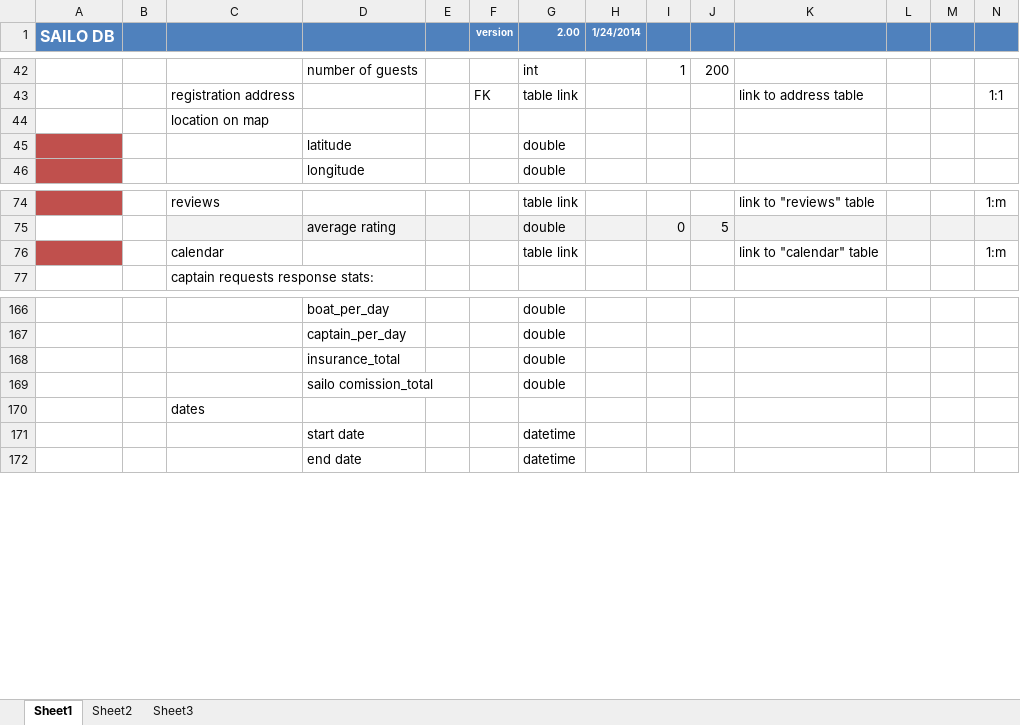
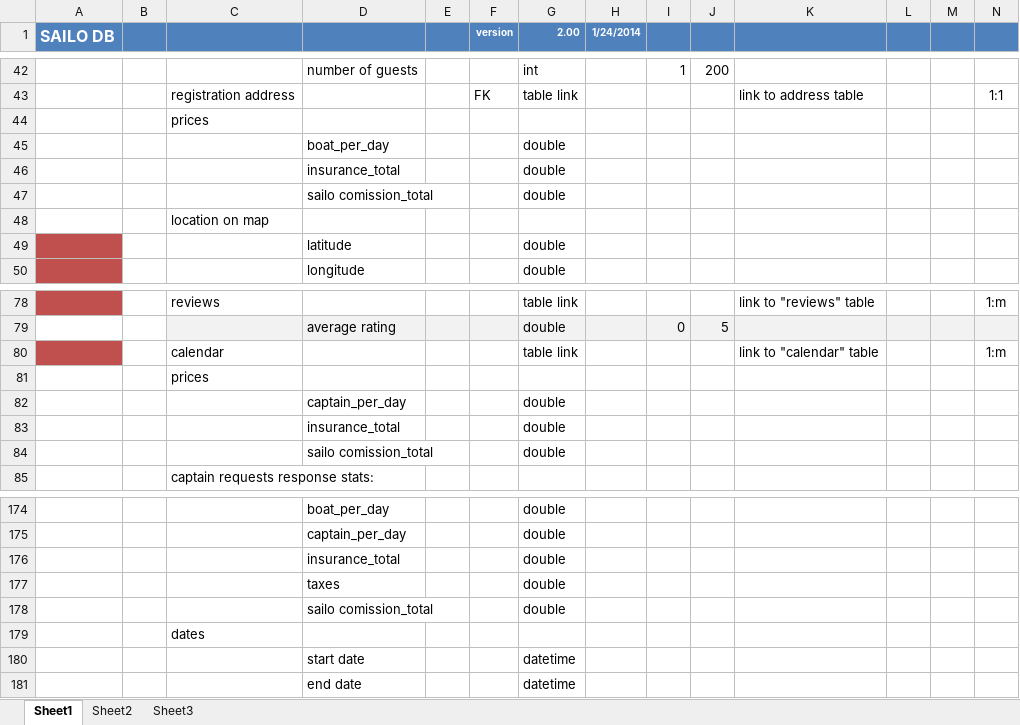
Before and after one commit to stefang7/backendtest, an Excel workbook: doc/db.xlsx, sheet Sheet1, drawn as a sheet; only a part is shown, gaps mark what is left out; values as stored, in another font and other column widths than the file's, no borders; conditional formats not drawn; rows hold the shown columns only; the diff names each change by its address in the sheet, - before the commit and + after, or states it on an @@ line.

Commit message:
added prices

```diff
--- a/doc/db.xlsx (sheet Sheet1)
+++ b/doc/db.xlsx (sheet Sheet1)
+row 44:  |  | prices
+row 45:  |  |  | boat_per_day |  |  | double
+row 46:  |  |  | insurance_total |  |  | double
+row 47:  |  |  | sailo comission_total |  |  | double
+row 81:  |  | prices
+row 82:  |  |  | captain_per_day |  |  | double
+row 83:  |  |  | insurance_total |  |  | double
+row 84:  |  |  | sailo comission_total |  |  | double
+row 177:  |  |  | taxes |  |  | double
```
Also changed, not shown: formulas that keep their value.
